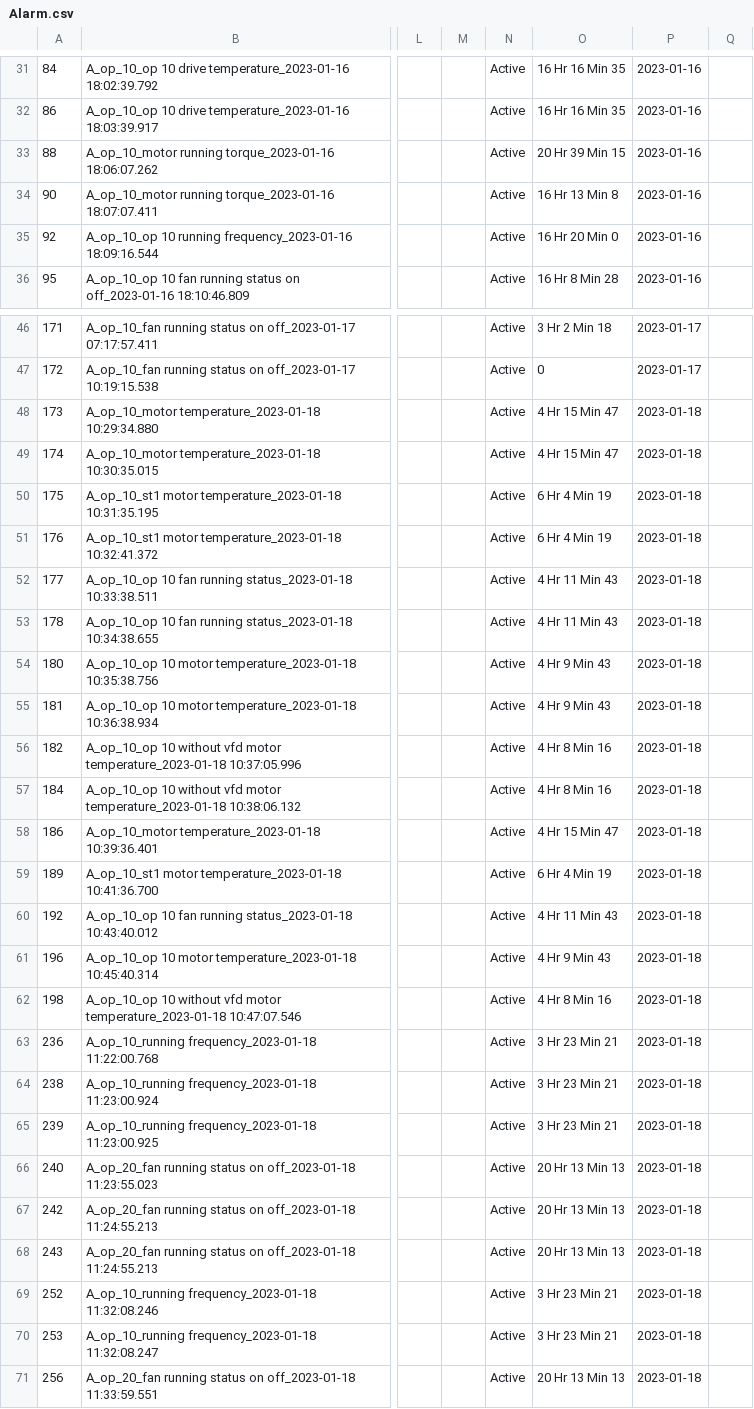
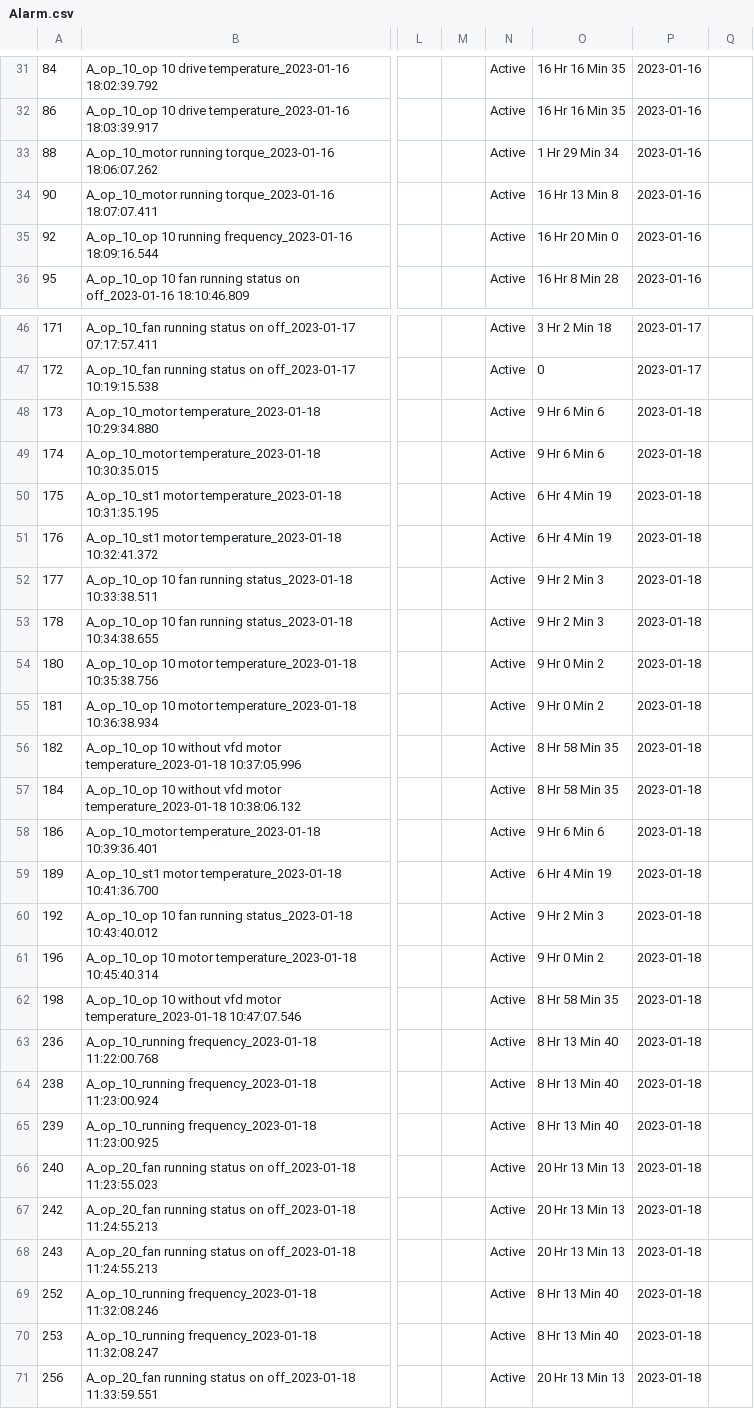
Before and after one commit to akashiot/CBM, a CSV file: CBM_BACKEND/Alarm.csv, drawn as a sheet; only a part is shown, gaps mark what is left out; the diff covers the shown part only; the diff names each change by its address in the sheet, - before the commit and + after, or states it on an @@ line.

Commit message:
Changes updated before the hawfinch patch, Fileuload, 800Tags configuration, added new insert for actual_data_report table, Mail id changed

```diff
--- a/CBM_BACKEND/Alarm.csv
+++ b/CBM_BACKEND/Alarm.csv
-O33: 20 Hr 39 Min 15
+O33: 1 Hr 29 Min 34
-O48:O49: 4 Hr 15 Min 47
+O48:O49: 9 Hr 6 Min 6
-O52:O53: 4 Hr 11 Min 43
+O52:O53: 9 Hr 2 Min 3
-O54:O55: 4 Hr 9 Min 43
+O54:O55: 9 Hr 0 Min 2
-O56:O57: 4 Hr 8 Min 16
+O56:O57: 8 Hr 58 Min 35
-O58: 4 Hr 15 Min 47
+O58: 9 Hr 6 Min 6
-O60: 4 Hr 11 Min 43
+O60: 9 Hr 2 Min 3
-O61: 4 Hr 9 Min 43
+O61: 9 Hr 0 Min 2
-O62: 4 Hr 8 Min 16
+O62: 8 Hr 58 Min 35
-O63:O65: 3 Hr 23 Min 21
+O63:O65: 8 Hr 13 Min 40
-O69:O70: 3 Hr 23 Min 21
+O69:O70: 8 Hr 13 Min 40
```
Also changed, not shown: 3 edited cells elsewhere in this file, 21 other files.
